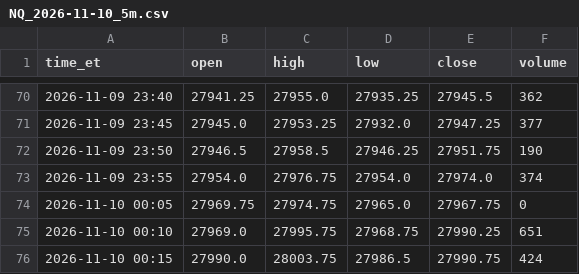
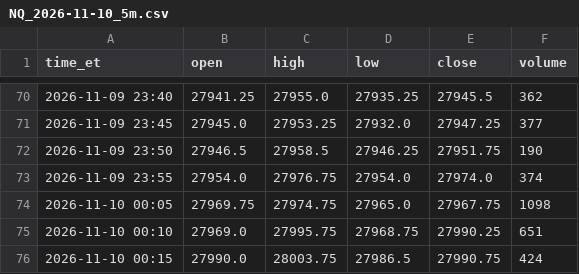
Before and after one commit to mihaixc/nq-data, a CSV file: data/5m/NQ_2026-11-10_5m.csv, drawn as a sheet; only a part is shown, gaps mark what is left out.

```diff
--- a/data/5m/NQ_2026-11-10_5m.csv
+++ b/data/5m/NQ_2026-11-10_5m.csv
@@ -73,3 +73,3 @@ time_et,open,high,low,close,volume
 2026-11-09 23:55,27954.0,27976.75,27954.0,27974.0,374
-2026-11-10 00:05,27969.75,27974.75,27965.0,27967.75,0
+2026-11-10 00:05,27969.75,27974.75,27965.0,27967.75,1098
 2026-11-10 00:10,27969.0,27995.75,27968.75,27990.25,651
```
Also changed, not shown: data/5m/NQ_2026-09-02_5m.csv, 6 other files.
